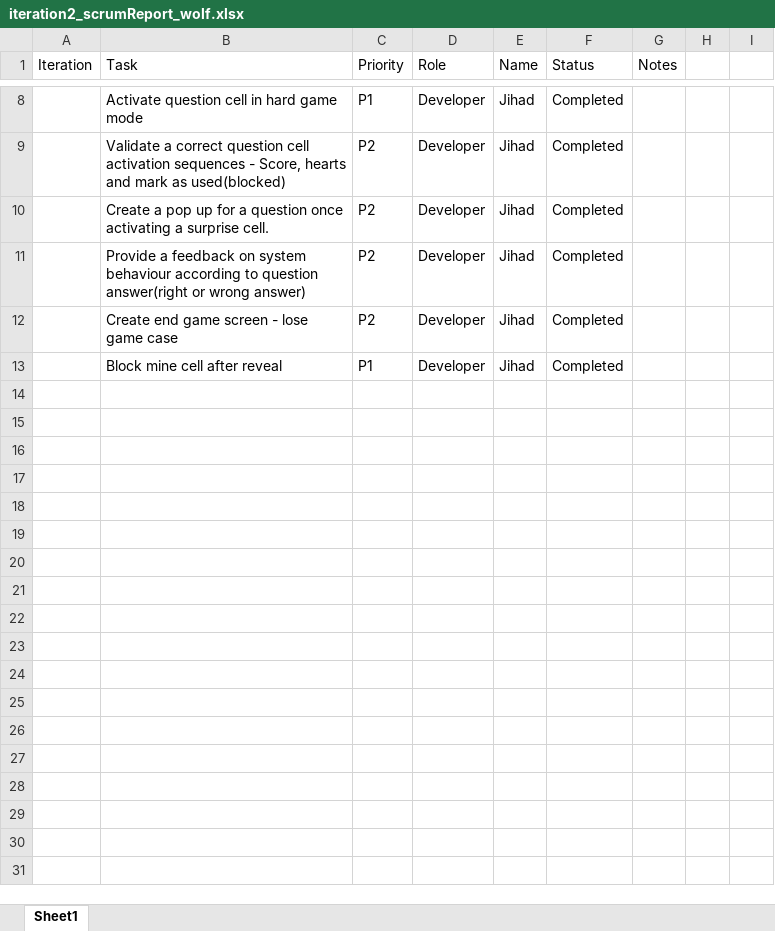
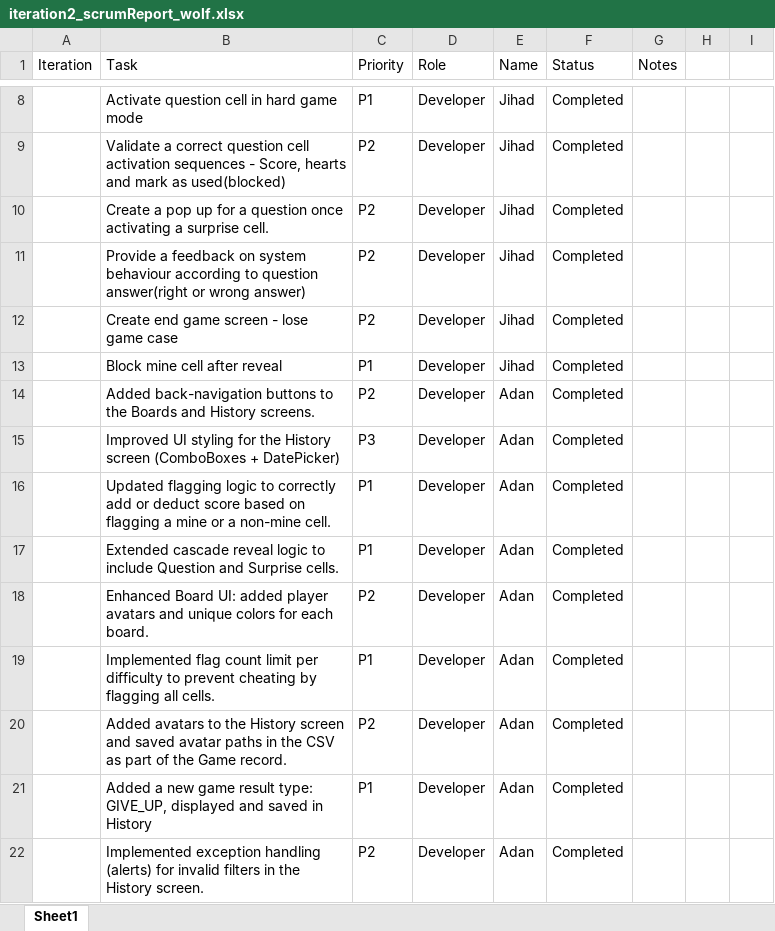
Before and after one commit to layla1010/MineSweeper_Wolf, an Excel workbook: src/main/resources/iteration2_scrumReport_wolf.xlsx, sheet Sheet1, drawn as a sheet; only a part is shown, gaps mark what is left out; values as stored, in another font and other column widths than the file's, no borders; table styles not drawn; the diff names each change by its address in the sheet, - before the commit and + after, or states it on an @@ line.

Commit message:
Added tasks to Scrum report

```diff
--- a/src/main/resources/iteration2_scrumReport_wolf.xlsx (sheet Sheet1)
+++ b/src/main/resources/iteration2_scrumReport_wolf.xlsx (sheet Sheet1)
+row 14:  | Added back-navigation buttons to the Boards and History screens. | P2 | Developer | Adan | Completed
+row 15:  | Improved UI styling for the History screen (ComboBoxes + DatePicker) | P3 | Developer | Adan | Completed
+row 16:  | Updated flagging logic to correctly add or deduct score based on flagging a mine or a non-mine cell. | P1 | Developer | Adan | Completed
+row 17:  | Extended cascade reveal logic to include Question and Surprise cells. | P1 | Developer | Adan | Completed
+row 18:  | Enhanced Board UI: added player avatars and unique colors for each board. | P2 | Developer | Adan | Completed
+row 19:  | Implemented flag count limit per difficulty to prevent cheating by flagging all cells. | P1 | Developer | Adan | Completed
+row 20:  | Added avatars to the History screen and saved avatar paths in the CSV as part of the Game record. | P2 | Developer | Adan | Completed
+row 21:  | Added a new game result type: GIVE_UP, displayed and saved in History | P1 | Developer | Adan | Completed
+row 22:  | Implemented exception handling (alerts) for invalid filters in the History screen. | P2 | Developer | Adan | Completed
```
Also changed, not shown: 1 other file.
